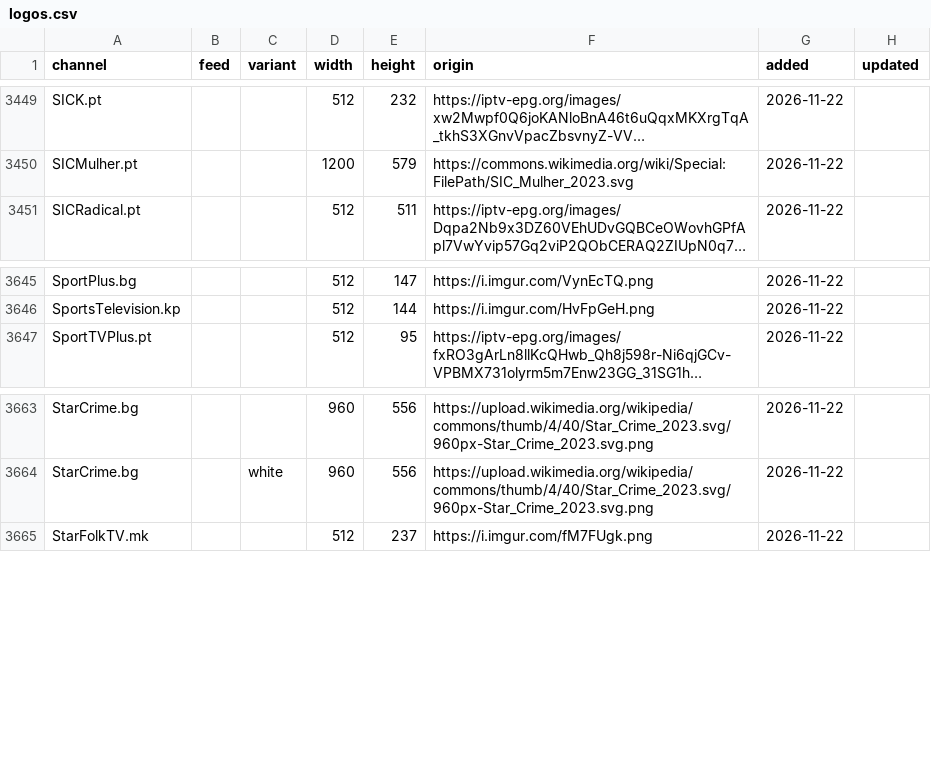
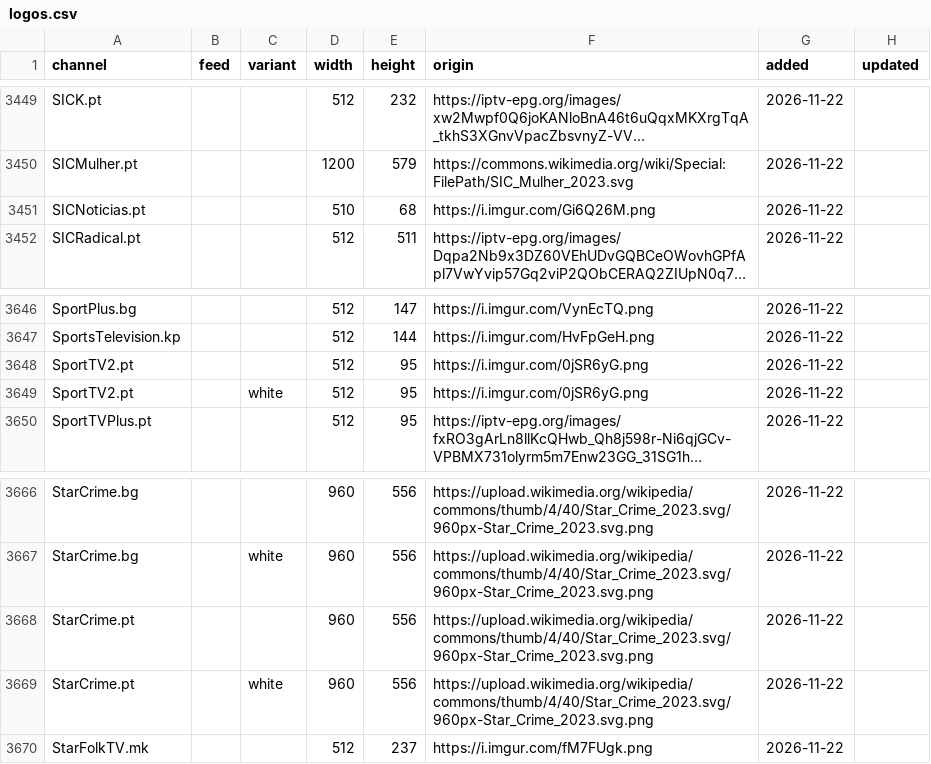
Before and after one commit to worldwide-tv-logos/database, a CSV file: data/logos.csv, drawn as a sheet; only a part is shown, gaps mark what is left out; long unchanged cells end in …; the diff names each change by its address in the sheet, - before the commit and + after, or states it on an @@ line.

```diff
--- a/data/logos.csv
+++ b/data/logos.csv
+row 3451: SICNoticias.pt |  |  | 510 | 68 | https://i.imgur.com/Gi6Q26M.png | 2026-11-22
+row 3648: SportTV2.pt |  |  | 512 | 95 | https://i.imgur.com/0jSR6yG.png | 2026-11-22
+row 3649: SportTV2.pt |  | white | 512 | 95 | https://i.imgur.com/0jSR6yG.png | 2026-11-22
+row 3668: StarCrime.pt |  |  | 960 | 556 | https://upload.wikimedia.org/wikipedia/commons/thumb/4/40/Star_Crime_2023.svg/960px-Star_Crime_2023.svg.png | 2026-11-22
+row 3669: StarCrime.pt |  | white | 960 | 556 | https://upload.wikimedia.org/wikipedia/commons/thumb/4/40/Star_Crime_2023.svg/960px-Star_Crime_2023.svg.png | 2026-11-22
```
Also changed, not shown: 8 other files.
